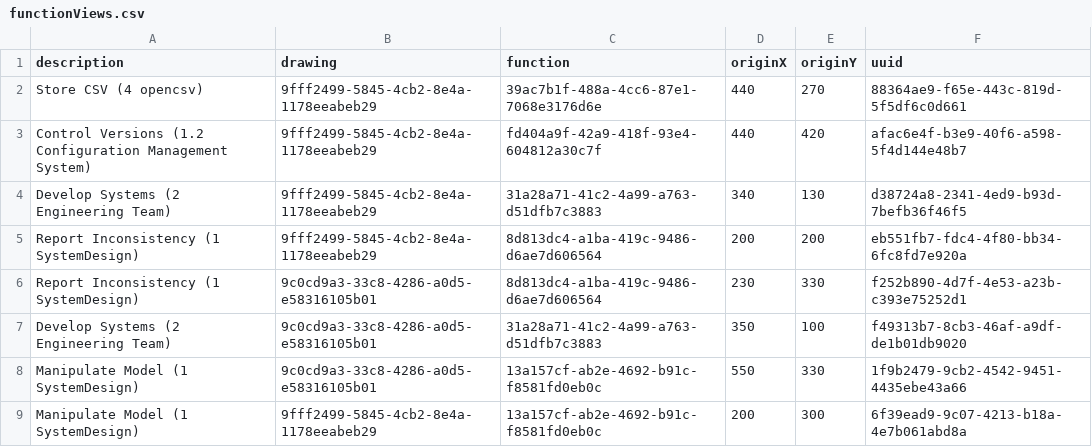
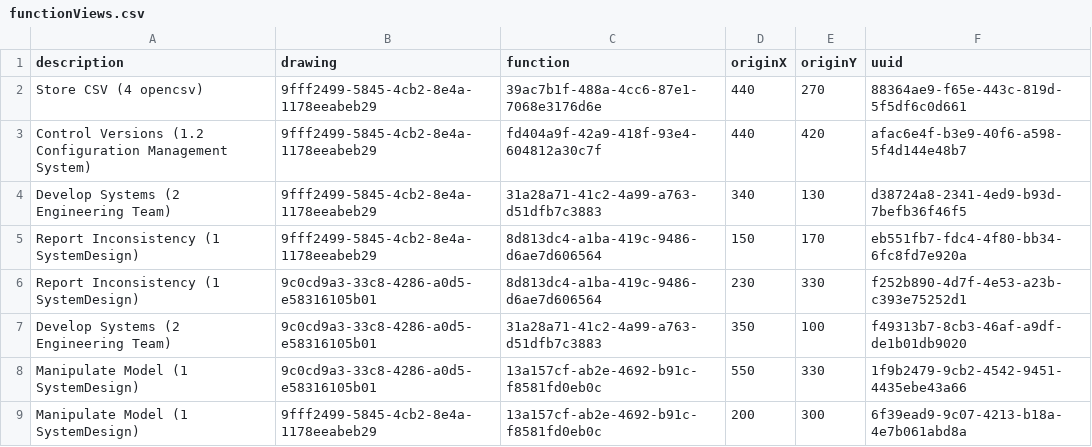
Before and after one commit to fuzzyBSc/systemdesign, a CSV file: Documentation/Model/1 System Modelling System/1.1 SystemDesign Software/functionViews.csv, drawn as a sheet.

```diff
--- a/Documentation/Model/1 System Modelling System/1.1 SystemDesign Software/functionViews.csv
+++ b/Documentation/Model/1 System Modelling System/1.1 SystemDesign Software/functionViews.csv
@@ -4,3 +4,3 @@
 "Develop Systems (2 Engineering Team)","9fff2499-5845-4cb2-8e4a-1178eeabeb29","31a28a71-41c2-4a99-a763-d51dfb7c3883","340","130","d38724a8-2341-4ed9-b93d-7befb36f46f5"
-"Report Inconsistency (1 SystemDesign)","9fff2499-5845-4cb2-8e4a-1178eeabeb29","8d813dc4-a1ba-419c-9486-d6ae7d606564","200","200","eb551fb7-fdc4-4f80-bb34-6fc8fd7e920a"
+"Report Inconsistency (1 SystemDesign)","9fff2499-5845-4cb2-8e4a-1178eeabeb29","8d813dc4-a1ba-419c-9486-d6ae7d606564","150","170","eb551fb7-fdc4-4f80-bb34-6fc8fd7e920a"
 "Report Inconsistency (1 SystemDesign)","9c0cd9a3-33c8-4286-a0d5-e58316105b01","8d813dc4-a1ba-419c-9486-d6ae7d606564","230","330","f252b890-4d7f-4e53-a23b-c393e75252d1"
```
Also changed, not shown: Documentation/Model/itemViews.csv, 41 other files.
